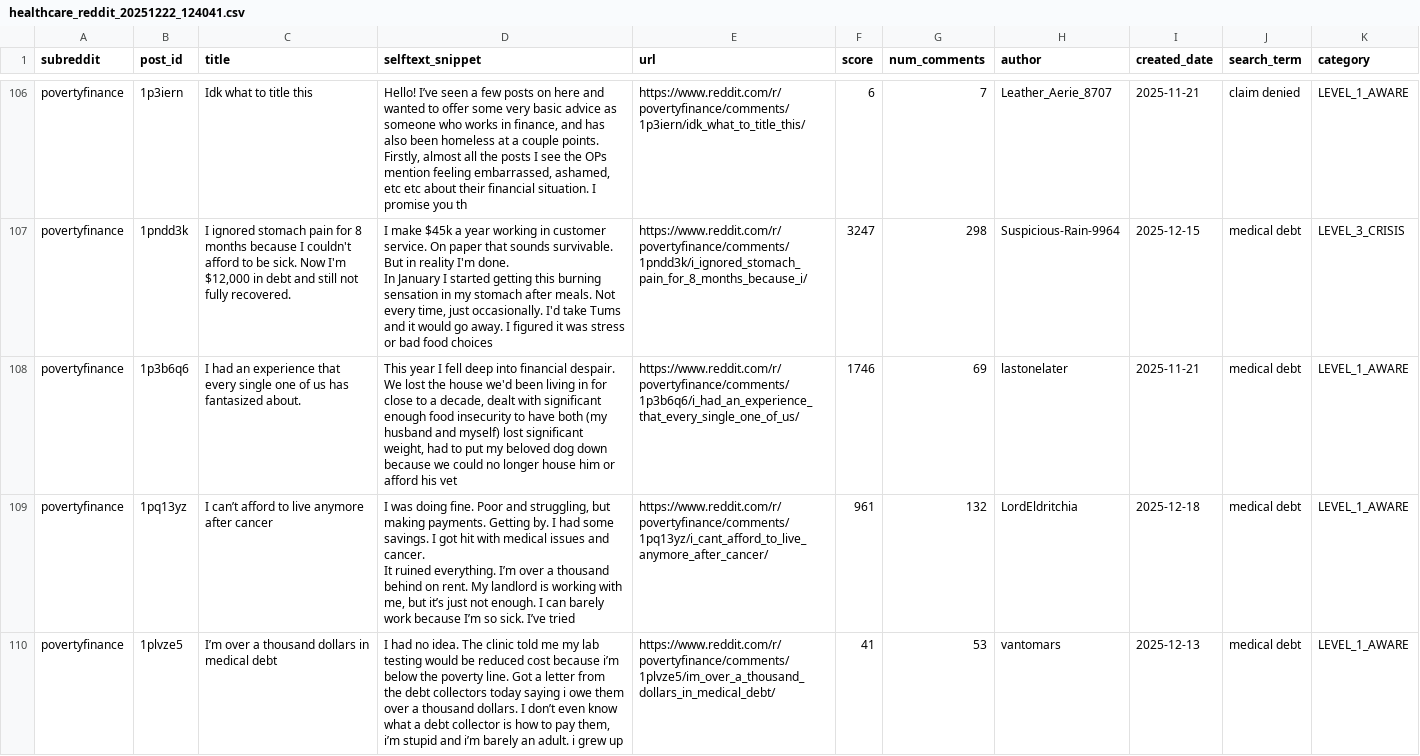
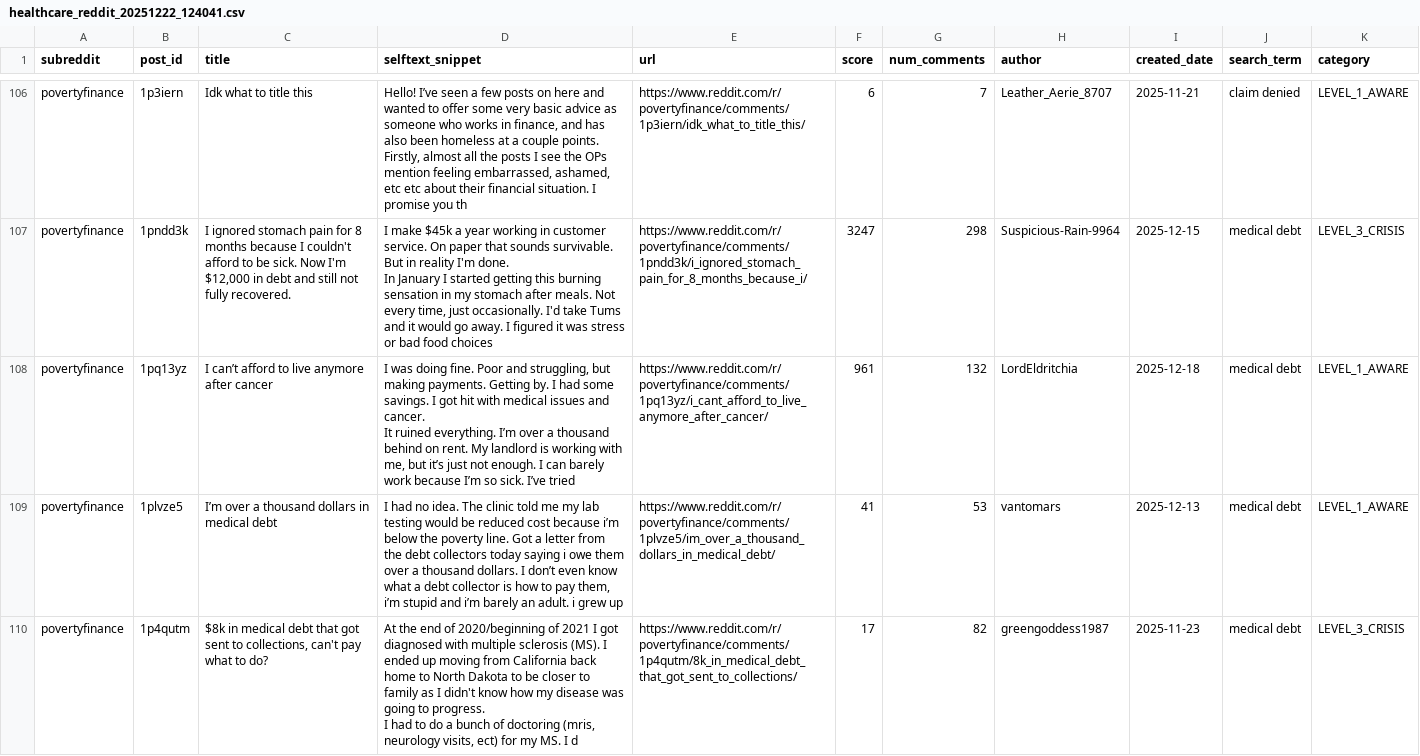
Before and after one commit to Surfrrosa/absurdity-index, a CSV file: data-collection/collected-data/healthcare_reddit_20251222_124041.csv, drawn as a sheet; only a part is shown, gaps mark what is left out; the shorter side is filled out with more unchanged rows; the diff covers the shown part only; the diff names each change by its address in the sheet, - before the commit and + after, or states it on an @@ line.

```diff
--- a/data-collection/collected-data/healthcare_reddit_20251222_124041.csv
+++ b/data-collection/collected-data/healthcare_reddit_20251222_124041.csv
-row 108: povertyfinance | 1p3b6q6 | I had an experience that every single one of us has fantasized about. | This year I fell deep into financial despair. We lost the house we'd been living in for close to a decade, dealt with significant enough food insecurity to have both (my husband and myself) lost significant weight, had to put my beloved dog down because we could no longer house him or afford his vet | https://www.reddit.com/r/povertyfinance/comments/1p3b6q6/i_had_an_experience_that_every_single_one_of_us/ | 1746 | 69 | lastonelater | 2025-11-21 | medical debt | LEVEL_1_AWARE
```
Also changed, not shown: 2 removed rows elsewhere in this file, data-collection/collected-data/housing_despair_reddit_20251222_144453.csv, 17 other files.
